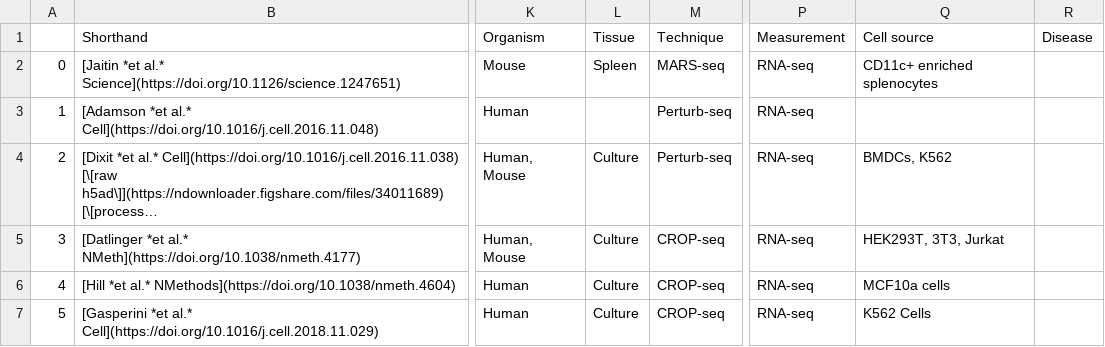
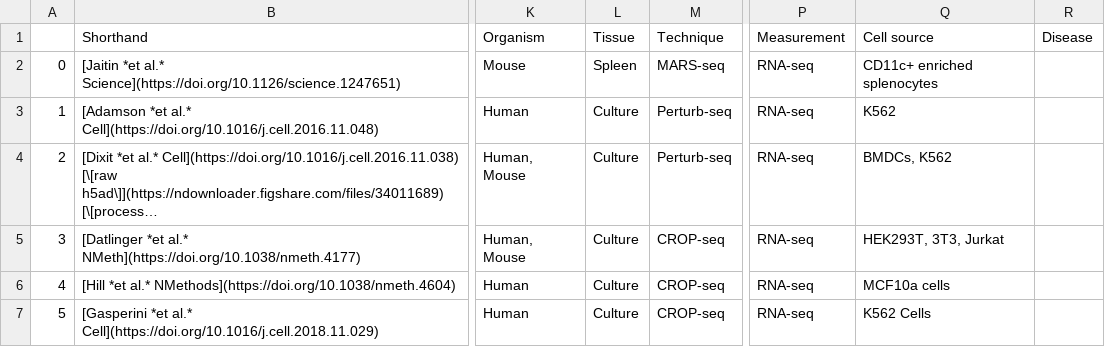
Before and after one commit to theislab/sc-pert, a CSV file: data_table.csv, drawn as a sheet; only a part is shown, gaps mark what is left out; long unchanged cells end in …; the diff covers the shown part only; the diff names each change by its address in the sheet, - before the commit and + after, or states it on an @@ line.

```diff
--- a/data_table.csv
+++ b/data_table.csv
-L3 (Tissue): (empty)
+L3 (Tissue): Culture
-Q3 (Cell source): (empty)
+Q3 (Cell source): K562
```
Also changed, not shown: 2 added rows, 2 removed rows and 11 edited cells elsewhere in this file, 3 other files.
